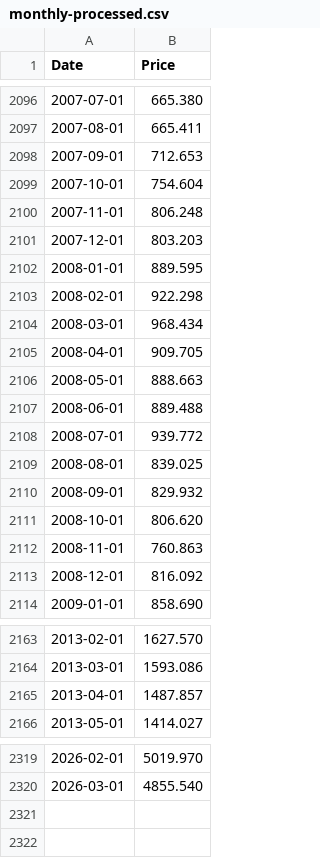
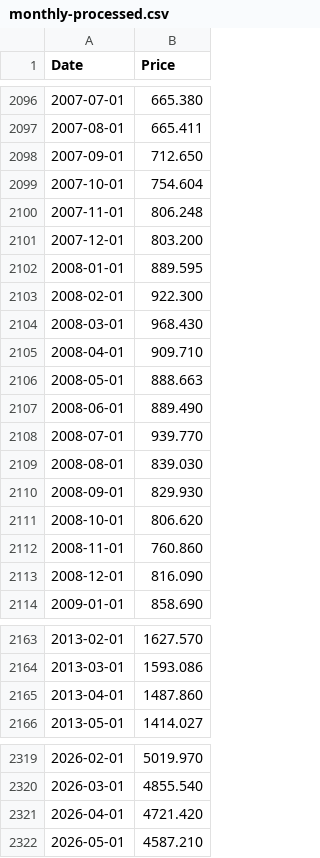
Before and after one commit to datasets/gold-prices, a CSV file: data/monthly-processed.csv, drawn as a sheet; only a part is shown, gaps mark what is left out; the diff covers the shown part only.

```diff
--- a/data/monthly-processed.csv
+++ b/data/monthly-processed.csv
@@ -2097,18 +2097,18 @@ Date,Price
 2007-08-01,665.411
-2007-09-01,712.653
+2007-09-01,712.650
 2007-10-01,754.604
 2007-11-01,806.248
-2007-12-01,803.203
+2007-12-01,803.200
 2008-01-01,889.595
-2008-02-01,922.298
-2008-03-01,968.434
-2008-04-01,909.705
+2008-02-01,922.300
+2008-03-01,968.430
+2008-04-01,909.710
 2008-05-01,888.663
-2008-06-01,889.488
-2008-07-01,939.772
-2008-08-01,839.025
-2008-09-01,829.932
+2008-06-01,889.490
+2008-07-01,939.770
+2008-08-01,839.030
+2008-09-01,829.930
 2008-10-01,806.620
-2008-11-01,760.863
-2008-12-01,816.092
+2008-11-01,760.860
+2008-12-01,816.090
 2009-01-01,858.690
@@ -2164,3 +2164,3 @@ Date,Price
 2013-03-01,1593.086
-2013-04-01,1487.857
+2013-04-01,1487.860
 2013-05-01,1414.027
@@ -2320 +2320,3 @@ Date,Price
 2026-03-01,4855.540
+2026-04-01,4721.420
+2026-05-01,4587.210
```
Also changed, not shown: 31 edited cells elsewhere in this file, data/annual.csv, data/monthly.csv, 2 other files.
